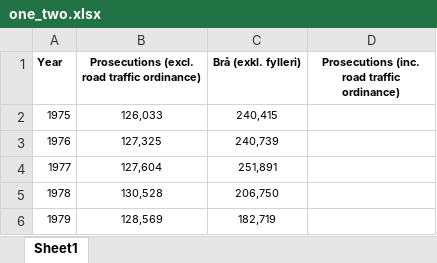
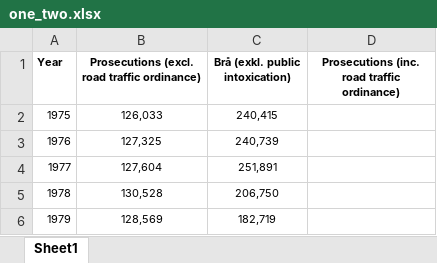
Before and after one commit to weswasi/UnequalCrimeDrop, an Excel workbook: datasets/one_two.xlsx, sheet Sheet1, drawn as a sheet; only a part is shown; values as stored, in another font and other column widths than the file's, no borders; the diff names each change by its address in the sheet, - before the commit and + after, or states it on an @@ line.

```diff
--- a/datasets/one_two.xlsx (sheet Sheet1)
+++ b/datasets/one_two.xlsx (sheet Sheet1)
-C1: Brå (exkl. fylleri)
+C1: Brå (exkl. public intoxication)
```
Also changed, not shown: 5 other files.
